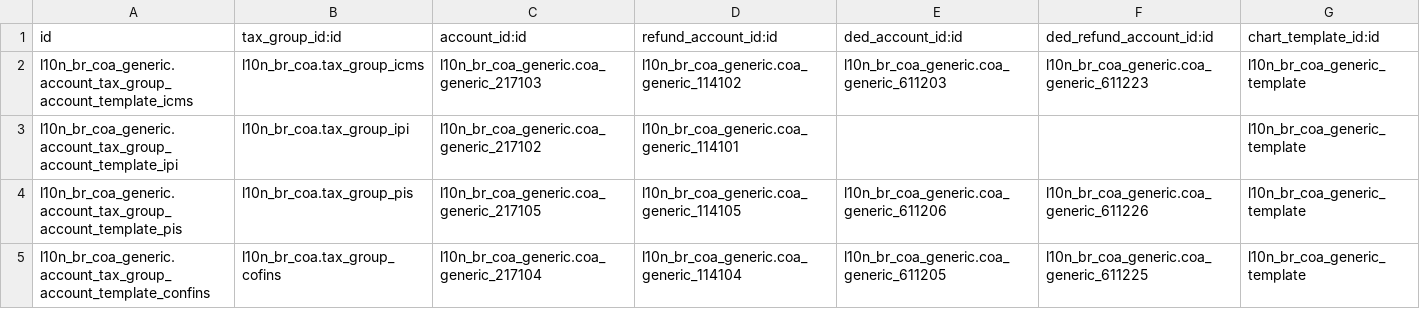
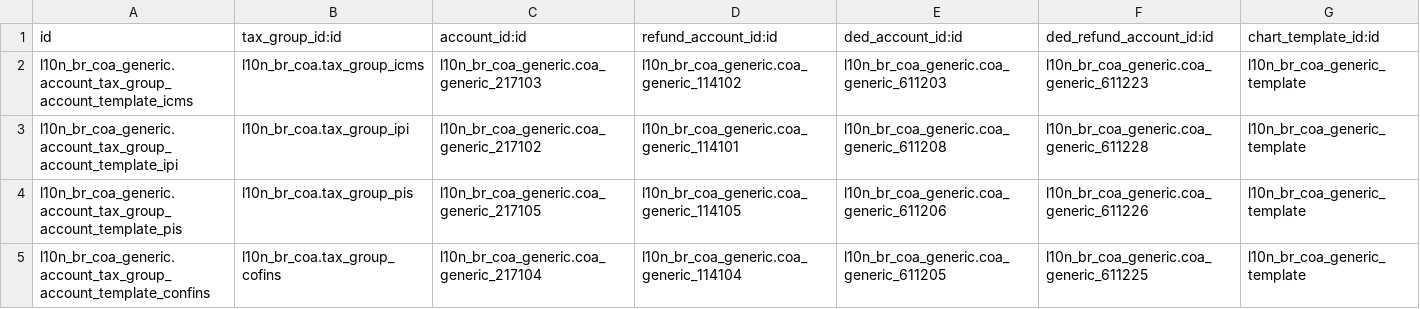
Before and after one commit to lmsis/l10n-brazil, a CSV file: l10n_br_coa_generic/data/l10n_br_coa.account.tax.group.account.template.csv, drawn as a sheet.

Commit message:
[FIX] fix IPI dedutivel accounts

```diff
--- a/l10n_br_coa_generic/data/l10n_br_coa.account.tax.group.account.template.csv
+++ b/l10n_br_coa_generic/data/l10n_br_coa.account.tax.group.account.template.csv
@@ -2,3 +2,3 @@
 "l10n_br_coa_generic.account_tax_group_account_template_icms","l10n_br_coa.tax_group_icms","l10n_br_coa_generic.coa_generic_217103","l10n_br_coa_generic.coa_generic_114102",l10n_br_coa_generic.coa_generic_611203,l10n_br_coa_generic.coa_generic_611223,l10n_br_coa_generic_template
-"l10n_br_coa_generic.account_tax_group_account_template_ipi","l10n_br_coa.tax_group_ipi","l10n_br_coa_generic.coa_generic_217102","l10n_br_coa_generic.coa_generic_114101",,,l10n_br_coa_generic_template
+"l10n_br_coa_generic.account_tax_group_account_template_ipi","l10n_br_coa.tax_group_ipi","l10n_br_coa_generic.coa_generic_217102","l10n_br_coa_generic.coa_generic_114101","l10n_br_coa_generic.coa_generic_611208","l10n_br_coa_generic.coa_generic_611228",l10n_br_coa_generic_template
 "l10n_br_coa_generic.account_tax_group_account_template_pis","l10n_br_coa.tax_group_pis","l10n_br_coa_generic.coa_generic_217105","l10n_br_coa_generic.coa_generic_114105",l10n_br_coa_generic.coa_generic_611206,l10n_br_coa_generic.coa_generic_611226,l10n_br_coa_generic_template
```
